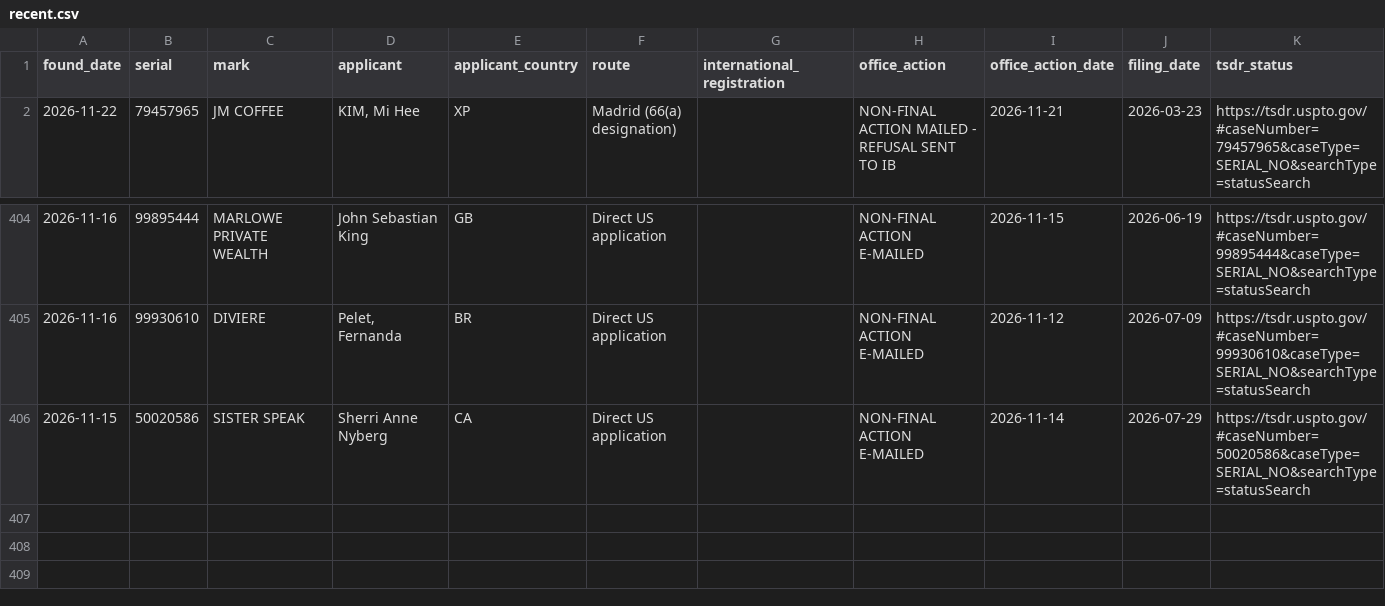
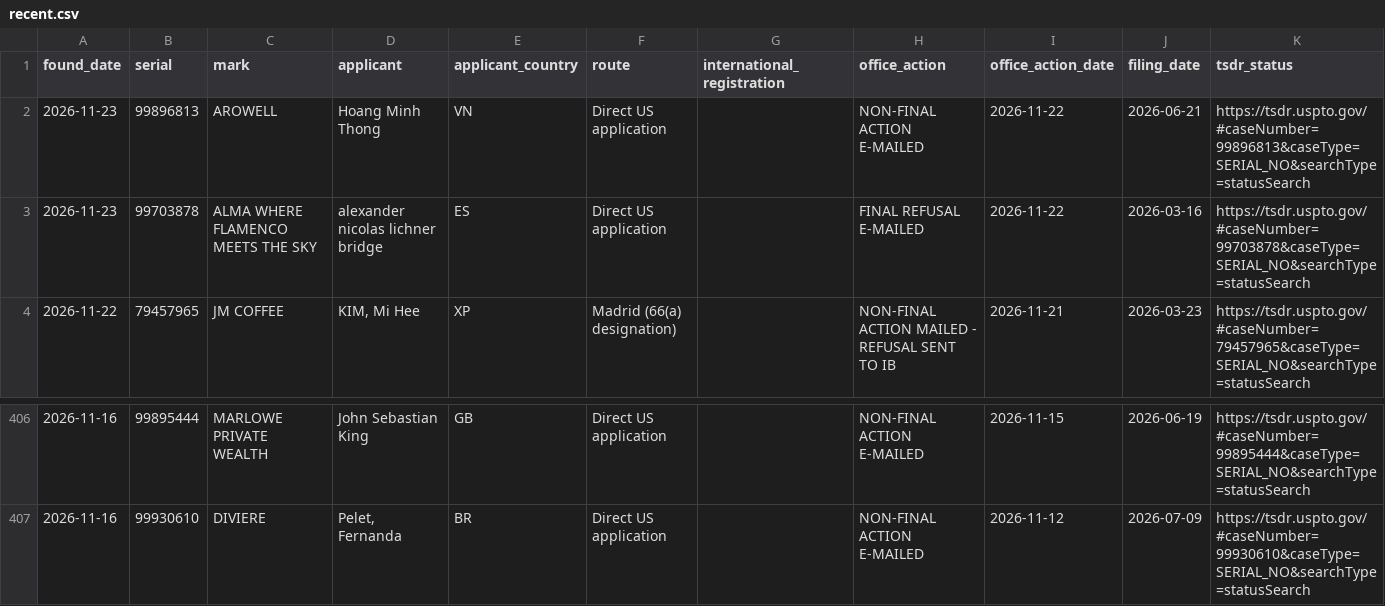
Before and after one commit to Panoramixip/uspto-oa-monitor, a CSV file: data/recent.csv, drawn as a sheet; only a part is shown, gaps mark what is left out.

```diff
--- a/data/recent.csv
+++ b/data/recent.csv
@@ -1,2 +1,4 @@
 found_date,serial,mark,applicant,applicant_country,route,international_registration,office_action,office_action_date,filing_date,tsdr_status
+2026-11-23,99896813,AROWELL,Hoang Minh Thong,VN,Direct US application,,NON-FINAL ACTION E-MAILED,2026-11-22,2026-06-21,https://tsdr.uspto.gov/#caseNumber=99896813&caseType=SERIAL_NO&searchType=statusSearch
+2026-11-23,99703878,ALMA WHERE FLAMENCO MEETS THE SKY,alexander nicolas lichner bridge,ES,Direct US application,,FINAL REFUSAL E-MAILED,2026-11-22,2026-03-16,https://tsdr.uspto.gov/#caseNumber=99703878&caseType=SERIAL_NO&searchType=statusSearch
 2026-11-22,79457965,JM COFFEE,"KIM, Mi Hee",XP,Madrid (66(a) designation),,NON-FINAL ACTION MAILED - REFUSAL SENT TO IB,2026-11-21,2026-03-23,https://tsdr.uspto.gov/#caseNumber=79457965&caseType=SERIAL_NO&searchType=statusSearch
@@ -405,2 +407 @@ found_date,serial,mark,applicant,applicant_country,route,international_registrat
 2026-11-16,99930610,DIVIERE,"Pelet, Fernanda",BR,Direct US application,,NON-FINAL ACTION E-MAILED,2026-11-12,2026-07-09,https://tsdr.uspto.gov/#caseNumber=99930610&caseType=SERIAL_NO&searchType=statusSearch
-2026-11-15,50020586,SISTER SPEAK,Sherri Anne Nyberg,CA,Direct US application,,NON-FINAL ACTION E-MAILED,2026-11-14,2026-07-29,https://tsdr.uspto.gov/#caseNumber=50020586&caseType=SERIAL_NO&searchType=statusSearch
```
Also changed, not shown: 5 other files.
